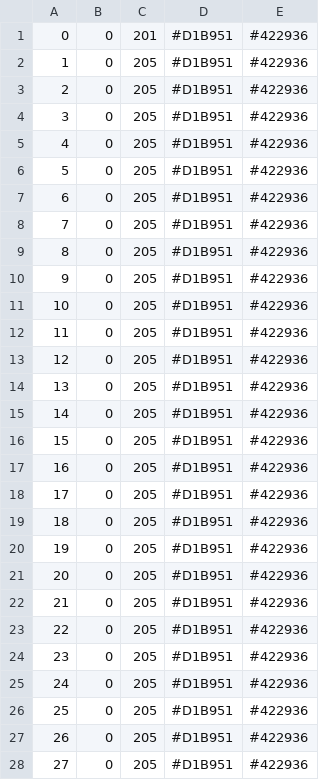
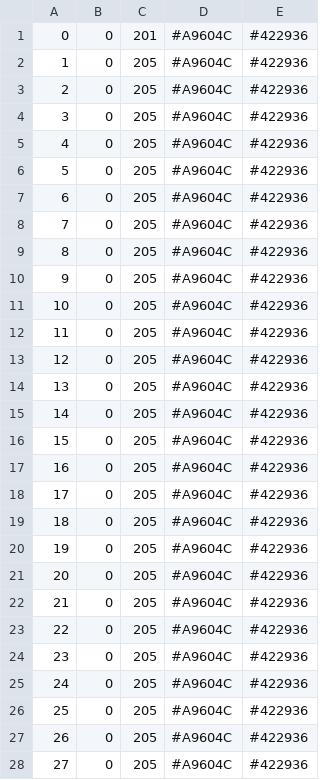
Before and after one commit to LJNIC/Talro, a CSV file: assets/Mockup.csv, drawn as a sheet; only a part is shown; the diff covers the shown part only.

```diff
--- a/assets/Mockup.csv
+++ b/assets/Mockup.csv
@@ -1,28 +1,28 @@
-0,0,201,#D1B951,#422936
-1,0,205,#D1B951,#422936
-2,0,205,#D1B951,#422936
-3,0,205,#D1B951,#422936
-4,0,205,#D1B951,#422936
-5,0,205,#D1B951,#422936
-6,0,205,#D1B951,#422936
-7,0,205,#D1B951,#422936
-8,0,205,#D1B951,#422936
-9,0,205,#D1B951,#422936
-10,0,205,#D1B951,#422936
-11,0,205,#D1B951,#422936
-12,0,205,#D1B951,#422936
-13,0,205,#D1B951,#422936
-14,0,205,#D1B951,#422936
-15,0,205,#D1B951,#422936
-16,0,205,#D1B951,#422936
-17,0,205,#D1B951,#422936
-18,0,205,#D1B951,#422936
-19,0,205,#D1B951,#422936
-20,0,205,#D1B951,#422936
-21,0,205,#D1B951,#422936
-22,0,205,#D1B951,#422936
-23,0,205,#D1B951,#422936
-24,0,205,#D1B951,#422936
-25,0,205,#D1B951,#422936
-26,0,205,#D1B951,#422936
-27,0,205,#D1B951,#422936
+0,0,201,#A9604C,#422936
+1,0,205,#A9604C,#422936
+2,0,205,#A9604C,#422936
+3,0,205,#A9604C,#422936
+4,0,205,#A9604C,#422936
+5,0,205,#A9604C,#422936
+6,0,205,#A9604C,#422936
+7,0,205,#A9604C,#422936
+8,0,205,#A9604C,#422936
+9,0,205,#A9604C,#422936
+10,0,205,#A9604C,#422936
+11,0,205,#A9604C,#422936
+12,0,205,#A9604C,#422936
+13,0,205,#A9604C,#422936
+14,0,205,#A9604C,#422936
+15,0,205,#A9604C,#422936
+16,0,205,#A9604C,#422936
+17,0,205,#A9604C,#422936
+18,0,205,#A9604C,#422936
+19,0,205,#A9604C,#422936
+20,0,205,#A9604C,#422936
+21,0,205,#A9604C,#422936
+22,0,205,#A9604C,#422936
+23,0,205,#A9604C,#422936
+24,0,205,#A9604C,#422936
+25,0,205,#A9604C,#422936
+26,0,205,#A9604C,#422936
+27,0,205,#A9604C,#422936
```
Also changed, not shown: 105 edited cells elsewhere in this file, 12 other files.
